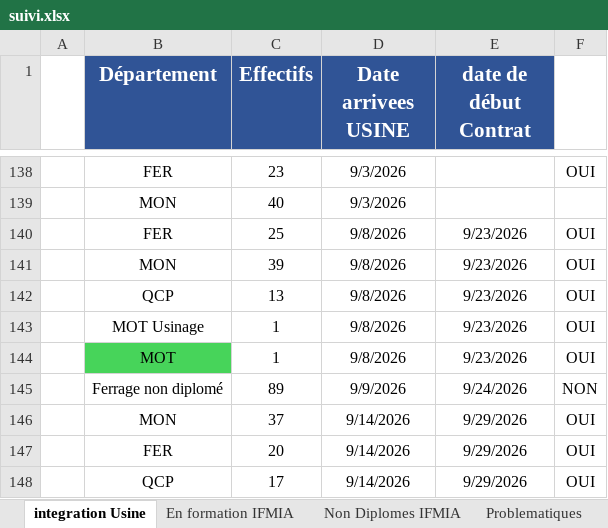
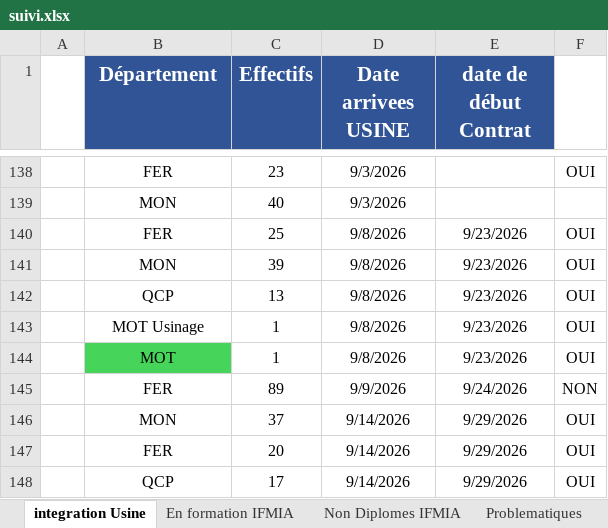
Before and after one commit to nabilachnaida-blip/dashboard, an Excel workbook: suivi.xlsx, sheet integration Usine, drawn as a sheet; only a part is shown, gaps mark what is left out; values as stored, in another font and other column widths than the file's, no borders; the diff names each change by its address in the sheet, - before the commit and + after, or states it on an @@ line.

Commit message:
update the excel file

```diff
--- a/suivi.xlsx (sheet integration Usine)
+++ b/suivi.xlsx (sheet integration Usine)
-B145 (Département): Ferrage non diplomé
+B145 (Département): FER
```
